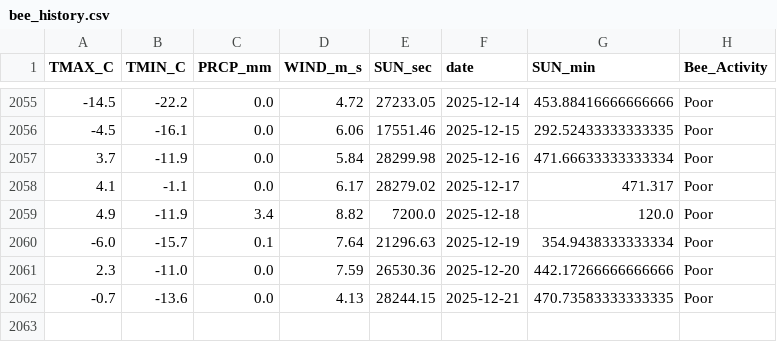
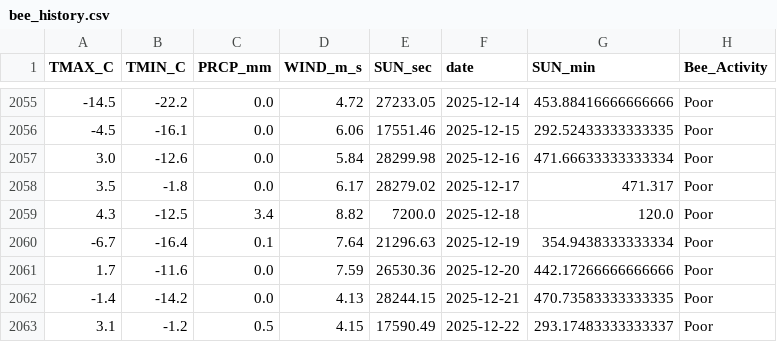
Before and after one commit to Jenifer-Qin/BeeNews, a CSV file: data/bee_history.csv, drawn as a sheet; only a part is shown, gaps mark what is left out.

Commit message:
Auto-update weather data

```diff
--- a/data/bee_history.csv
+++ b/data/bee_history.csv
@@ -2056,7 +2056,8 @@ TMAX_C,TMIN_C,PRCP_mm,WIND_m_s,SUN_sec,date,SUN_min,Bee_Activity
 -4.5,-16.1,0.0,6.06,17551.46,2025-12-15,292.52433333333335,Poor
-3.7,-11.9,0.0,5.84,28299.98,2025-12-16,471.66633333333334,Poor
-4.1,-1.1,0.0,6.17,28279.02,2025-12-17,471.317,Poor
-4.9,-11.9,3.4,8.82,7200.0,2025-12-18,120.0,Poor
--6.0,-15.7,0.1,7.64,21296.63,2025-12-19,354.9438333333334,Poor
-2.3,-11.0,0.0,7.59,26530.36,2025-12-20,442.17266666666666,Poor
--0.7,-13.6,0.0,4.13,28244.15,2025-12-21,470.73583333333335,Poor
+3.0,-12.6,0.0,5.84,28299.98,2025-12-16,471.66633333333334,Poor
+3.5,-1.8,0.0,6.17,28279.02,2025-12-17,471.317,Poor
+4.3,-12.5,3.4,8.82,7200.0,2025-12-18,120.0,Poor
+-6.7,-16.4,0.1,7.64,21296.63,2025-12-19,354.9438333333334,Poor
+1.7,-11.6,0.0,7.59,26530.36,2025-12-20,442.17266666666666,Poor
+-1.4,-14.2,0.0,4.13,28244.15,2025-12-21,470.73583333333335,Poor
+3.1,-1.2,0.5,4.15,17590.49,2025-12-22,293.17483333333337,Poor
```
Also changed, not shown: data/bee_forecast.csv.
